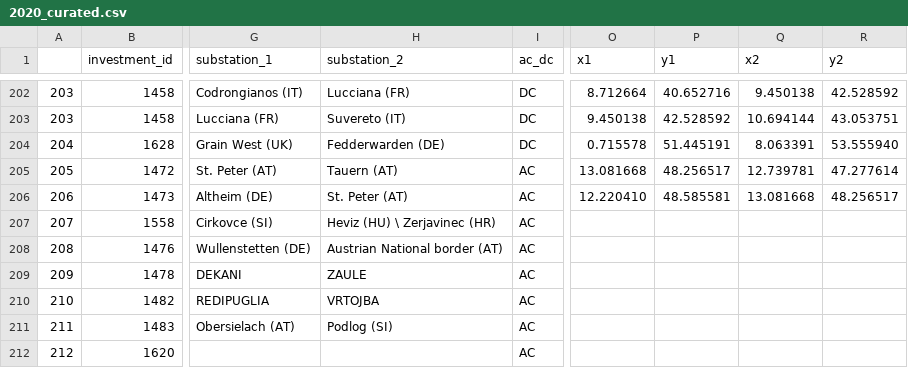
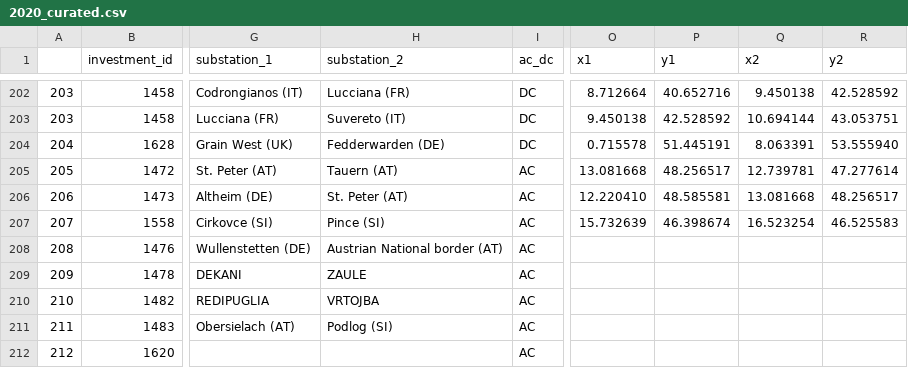
Before and after one commit to grecht/tyndp_to_pypsa, a CSV file: 2020/2020_curated.csv, drawn as a sheet; only a part is shown, gaps mark what is left out; the diff names each change by its address in the sheet, - before the commit and + after, or states it on an @@ line.

Commit message:
Add proj 320

```diff
--- a/2020/2020_curated.csv
+++ b/2020/2020_curated.csv
-H207 (substation_2): Heviz (HU) \ Zerjavinec (HR)
+H207 (substation_2): Pince (SI)
-O207 (x1): (empty)
+O207 (x1): 15.732639
-P207 (y1): (empty)
+P207 (y1): 46.398674
-Q207 (x2): (empty)
+Q207 (x2): 16.523254
-R207 (y2): (empty)
+R207 (y2): 46.525583
```
